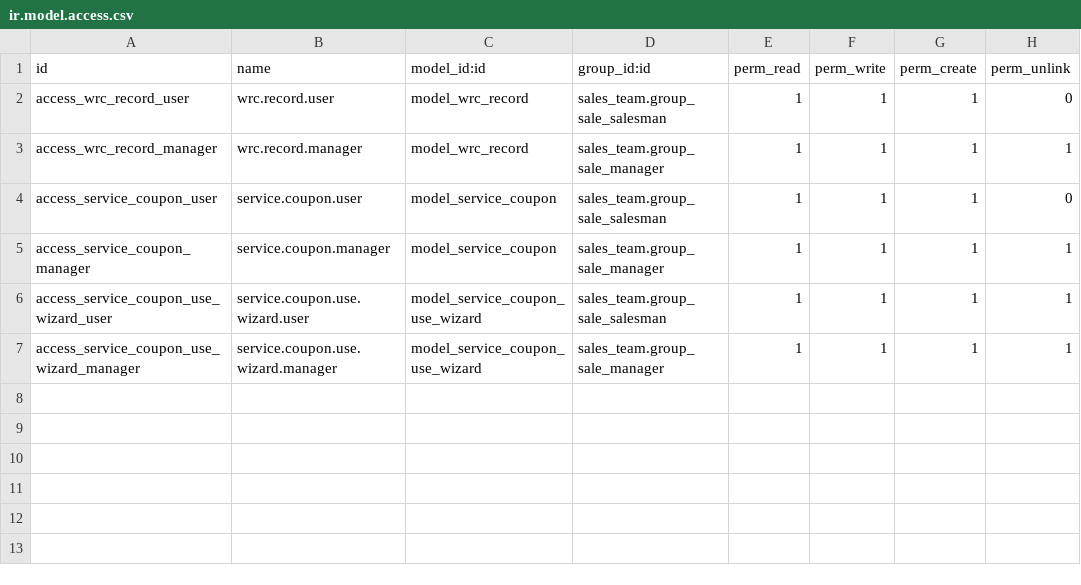
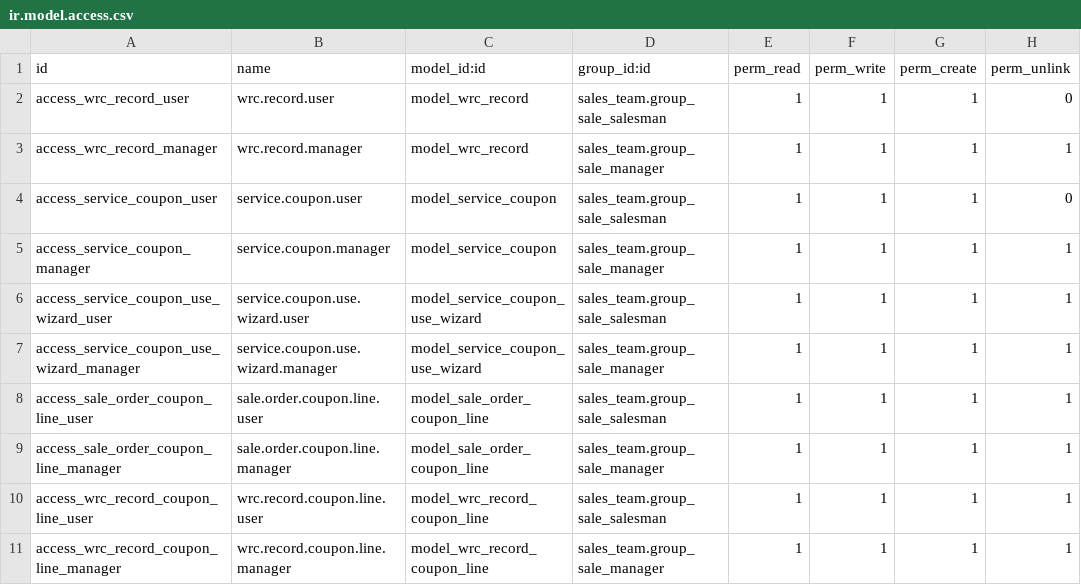
Before and after one commit to Yriiin/Performance-Evaluation-Criteria, a CSV file: muti/muti_dev_performance_evaluation_criteria/security/ir.model.access.csv, drawn as a sheet; the diff names each change by its address in the sheet, - before the commit and + after, or states it on an @@ line.

Commit message:
feat: Enhanced WRC System with Manual Input and Sequential PMS
 WRC Information in Sales:
-  Added manual WRC No. input field (no auto-generation)
-  Implemented coupon registration as form lines in WRC tab
-  Added auto-fill trigger when SO partner/lines change
-  Added validation for all required fields before WRC transfer

 WRC Management Module:
-  WRC Records: Sale order selection with auto-populate functionality
-  Added coupon registration lines in WRC record forms
-  Implemented draft/confirmed states with readonly control
-  Fields editable in draft, readonly when confirmed
-  Required field validation before confirmation

 Enhanced Coupon System:
-  Sequential PMS scheduling: PMS 2 based on PMS 1 completion
-  PMS 3 calculated based on PMS 2 completion and mileage
-  Auto-disable expired coupons via cron job
-  Enhanced coupon creation with previous PMS tracking

 Technical Improvements:
-  Added SaleOrderCouponLine and WrcRecordCouponLine models
-  Updated security access for new models
-  Enhanced views with readonly states and validation
-  Improved auto-fill and data population logic
-  Professional field validation and error handling

All requested features implemented and fully functional!

```diff
--- a/muti/muti_dev_performance_evaluation_criteria/security/ir.model.access.csv
+++ b/muti/muti_dev_performance_evaluation_criteria/security/ir.model.access.csv
+row 8: access_sale_order_coupon_line_user | sale.order.coupon.line.user | model_sale_order_coupon_line | sales_team.group_sale_salesman | 1 | 1 | 1 | 1
+row 9: access_sale_order_coupon_line_manager | sale.order.coupon.line.manager | model_sale_order_coupon_line | sales_team.group_sale_manager | 1 | 1 | 1 | 1
+row 10: access_wrc_record_coupon_line_user | wrc.record.coupon.line.user | model_wrc_record_coupon_line | sales_team.group_sale_salesman | 1 | 1 | 1 | 1
+row 11: access_wrc_record_coupon_line_manager | wrc.record.coupon.line.manager | model_wrc_record_coupon_line | sales_team.group_sale_manager | 1 | 1 | 1 | 1
```
Also changed, not shown: 5 other files.
